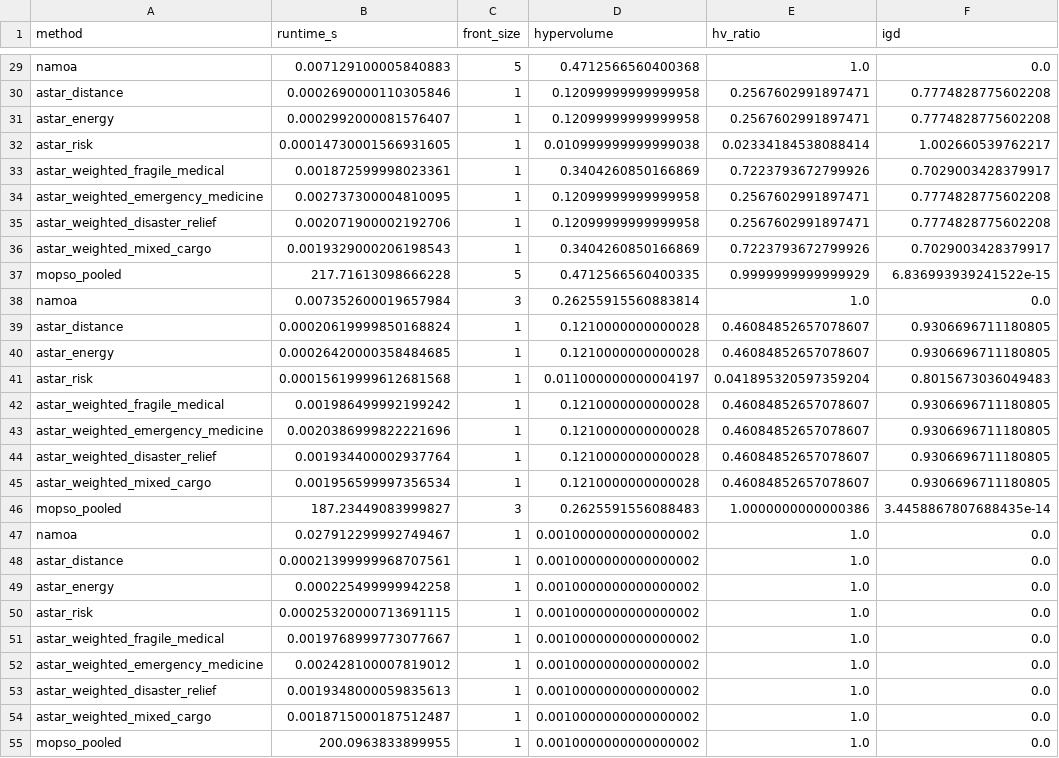
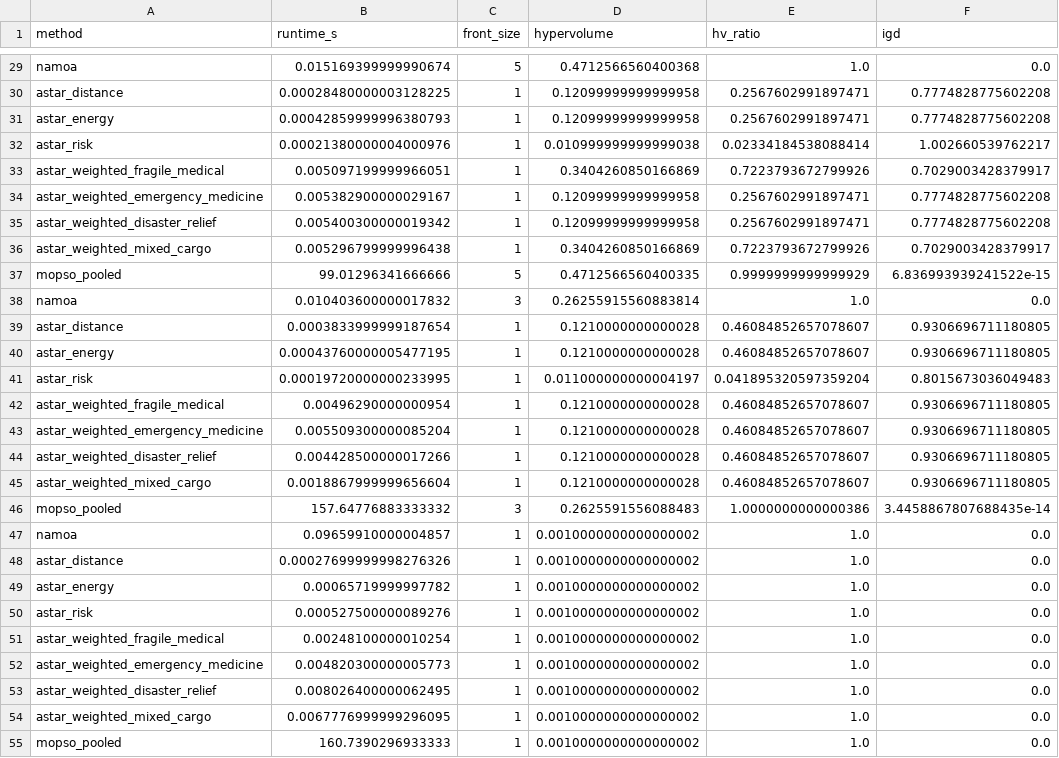
Before and after one commit to thirumuruganra/fyp-drone, a CSV file: Implementation/outputs/benchmarks/benchmark_metrics.csv, drawn as a sheet; only a part is shown, gaps mark what is left out; the diff covers the shown part only; the diff names each change by its address in the sheet, - before the commit and + after, or states it on an @@ line.

```diff
--- a/Implementation/outputs/benchmarks/benchmark_metrics.csv
+++ b/Implementation/outputs/benchmarks/benchmark_metrics.csv
-B29 (runtime_s): 0.007129100005840883
+B29 (runtime_s): 0.015169399999990674
-B30 (runtime_s): 0.0002690000110305846
+B30 (runtime_s): 0.00028480000003128225
-B31 (runtime_s): 0.0002992000081576407
+B31 (runtime_s): 0.00042859999996380793
-B32 (runtime_s): 0.00014730001566931605
+B32 (runtime_s): 0.00021380000004000976
-B33 (runtime_s): 0.001872599998023361
+B33 (runtime_s): 0.005097199999966051
-B34 (runtime_s): 0.002737300004810095
+B34 (runtime_s): 0.005382900000029167
-B35 (runtime_s): 0.002071900002192706
+B35 (runtime_s): 0.005400300000019342
-B36 (runtime_s): 0.0019329000206198543
+B36 (runtime_s): 0.005296799999996438
-B37 (runtime_s): 217.71613098666228
+B37 (runtime_s): 99.01296341666666
-B38 (runtime_s): 0.007352600019657984
+B38 (runtime_s): 0.010403600000017832
-B39 (runtime_s): 0.00020619999850168824
+B39 (runtime_s): 0.0003833999999187654
-B40 (runtime_s): 0.00026420000358484685
+B40 (runtime_s): 0.00043760000005477195
-B41 (runtime_s): 0.00015619999612681568
+B41 (runtime_s): 0.00019720000000233995
-B42 (runtime_s): 0.001986499992199242
+B42 (runtime_s): 0.00496290000000954
-B43 (runtime_s): 0.0020386999822221696
+B43 (runtime_s): 0.005509300000085204
-B44 (runtime_s): 0.001934400002937764
+B44 (runtime_s): 0.004428500000017266
-B45 (runtime_s): 0.001956599997356534
+B45 (runtime_s): 0.0018867999999656604
-B46 (runtime_s): 187.23449083999827
+B46 (runtime_s): 157.64776883333332
-B47 (runtime_s): 0.027912299992749467
+B47 (runtime_s): 0.09659910000004857
-B48 (runtime_s): 0.00021399999968707561
+B48 (runtime_s): 0.00027699999998276326
-B49 (runtime_s): 0.000225499999942258
+B49 (runtime_s): 0.00065719999997782
-B50 (runtime_s): 0.00025320000713691115
+B50 (runtime_s): 0.000527500000089276
-B51 (runtime_s): 0.0019768999773077667
+B51 (runtime_s): 0.00248100000010254
-B52 (runtime_s): 0.002428100007819012
+B52 (runtime_s): 0.004820300000005773
-B53 (runtime_s): 0.0019348000059835613
+B53 (runtime_s): 0.008026400000062495
-B54 (runtime_s): 0.0018715000187512487
+B54 (runtime_s): 0.0067776999999296095
-B55 (runtime_s): 200.0963833899955
+B55 (runtime_s): 160.7390296933333
```
Also changed, not shown: 54 edited cells elsewhere in this file, Implementation/outputs/benchmarks/mopso_run_summary.csv, Implementation/outputs/benchmarks/mopso_runs.csv, 5 other files.
